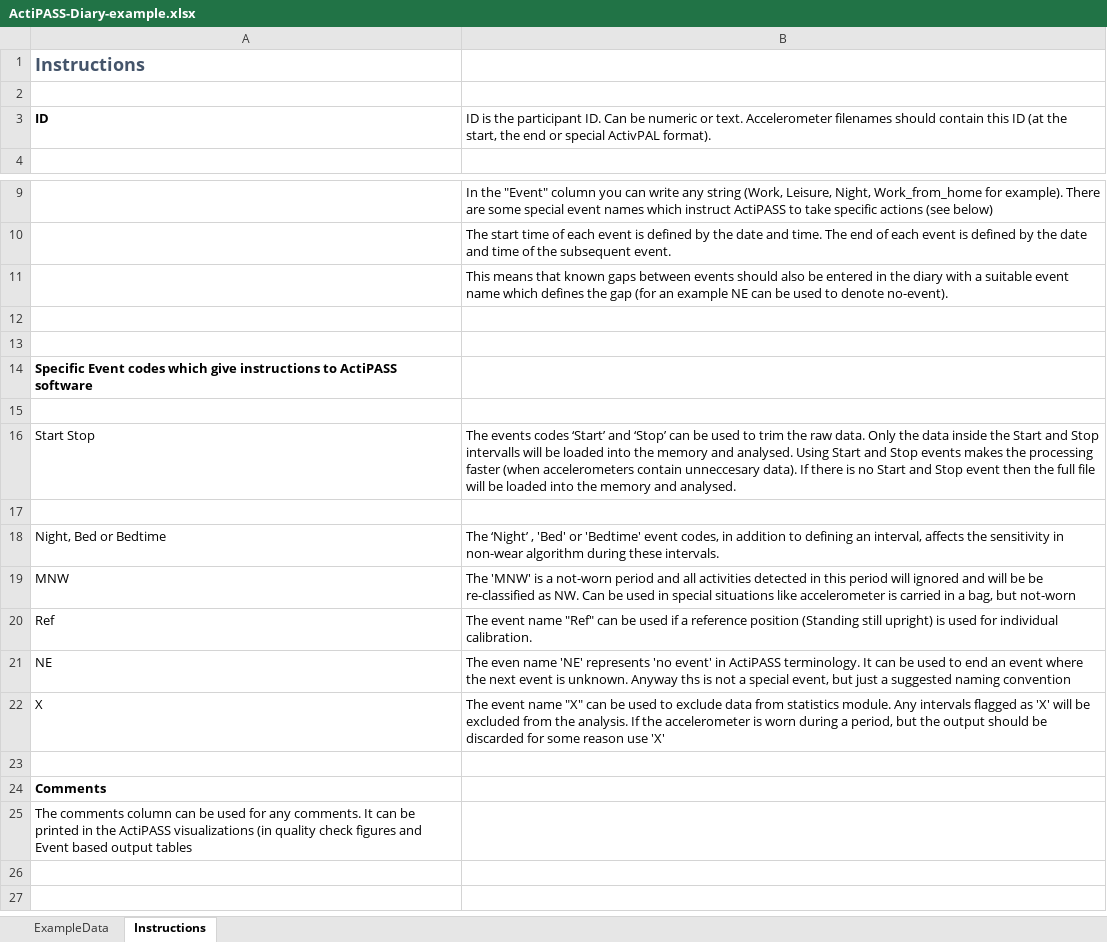
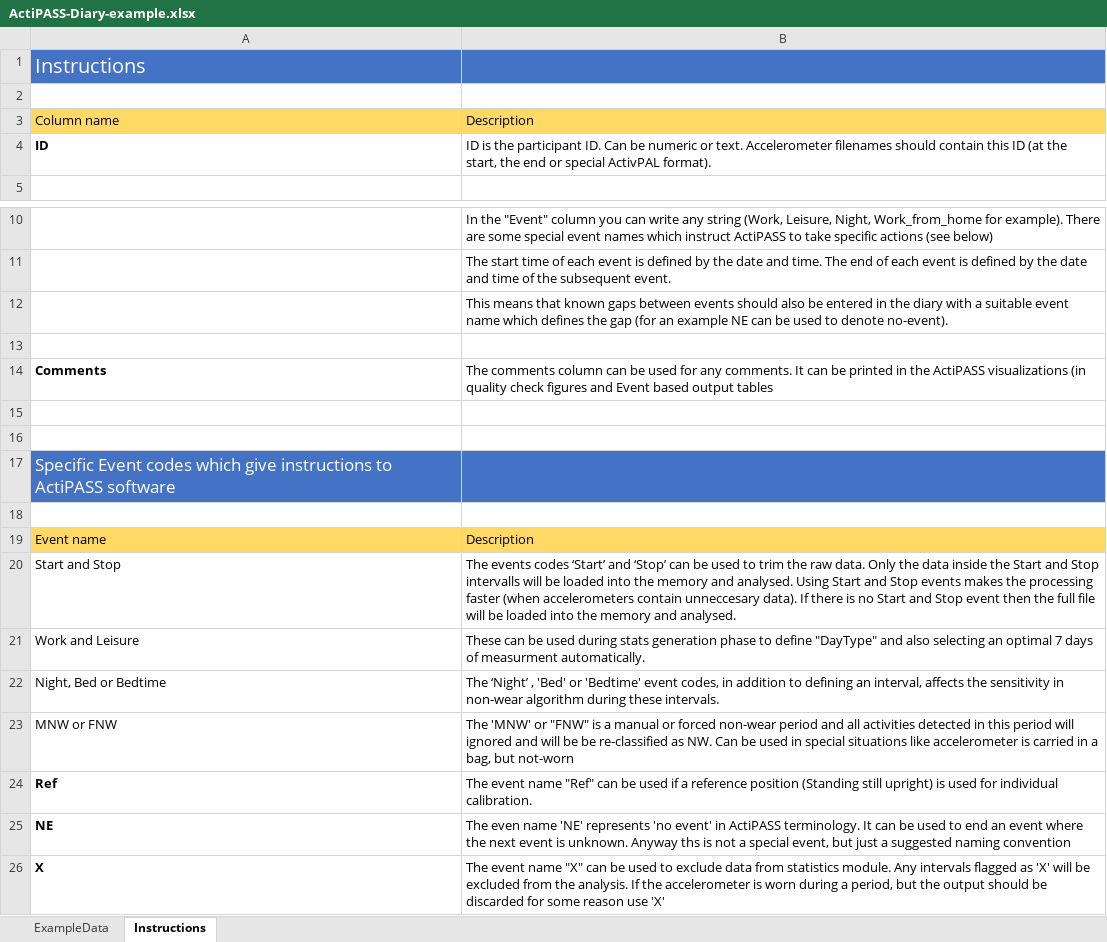
Before and after one commit to Ergo-Tools/ActiPASS, an Excel workbook: docs/Extra/ActiPASS-Diary-example.xlsx, sheet Instructions, drawn as a sheet; only a part is shown, gaps mark what is left out; values as stored, in another font and other column widths than the file's, no borders; charts and pictures not drawn; removed rows and columns are numbered as before the commit, all else as after; the diff names each change by its address in the sheet, - before the commit and + after, or states it on an @@ line.

Commit message:
Add files via upload
Updated diary instructions

```diff
--- a/docs/Extra/ActiPASS-Diary-example.xlsx (sheet Instructions)
+++ b/docs/Extra/ActiPASS-Diary-example.xlsx (sheet Instructions)
-A1:B1 fill: none
+A1:B1 fill: #4472C4
@@ A1 bold: on → off, text size: larger, text colour: #44546A → #FFFFFF @@
+row 3: Column name | Description
+row 14: Comments | The comments column can be used for any comments. It can be printed in the ActiPASS visualizations (in quality check figures and Event based output tables
+row 15: (empty)
-A17:B17 fill: none
+A17:B17 fill: #4472C4
@@ A17 bold: on → off, text colour: black → #FFFFFF, text size: larger @@
+row 19: Event name | Description
-A20: Start Stop
+A20: Start and Stop
-row 21: (empty)
+row 21: Work and Leisure | These can be used during stats generation phase to define "DayType" and also selecting an optimal 7 days of measurment automatically.
-row 19: MNW | The 'MNW' is a not-worn period and all activities detected in this period will ignored and will be be re-classified as NW. Can be used in special situations like accelerometer is carried in a bag, but not-worn
+row 23: MNW or FNW | The 'MNW' or "FNW" is a manual or forced non-wear period and all activities detected in this period will ignored and will be be re-classified as NW. Can be used in special situations like accelerometer is carried in a bag, but not-worn
-A24:A26 bold: off
+A24:A26 bold: on
-row 23: (empty)
-row 24: Comments
-row 25: The comments column can be used for any comments. It can be printed in the ActiPASS visualizations (in quality check figures and Event based output tables
```
Also changed, not shown: charts or pictures.
